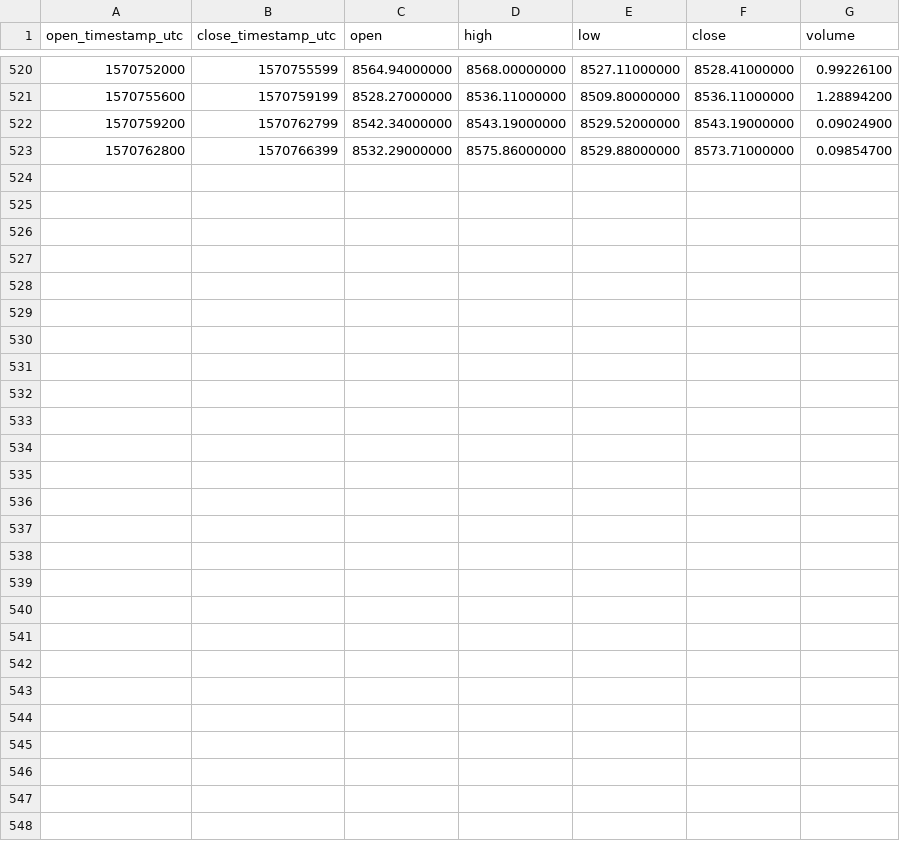
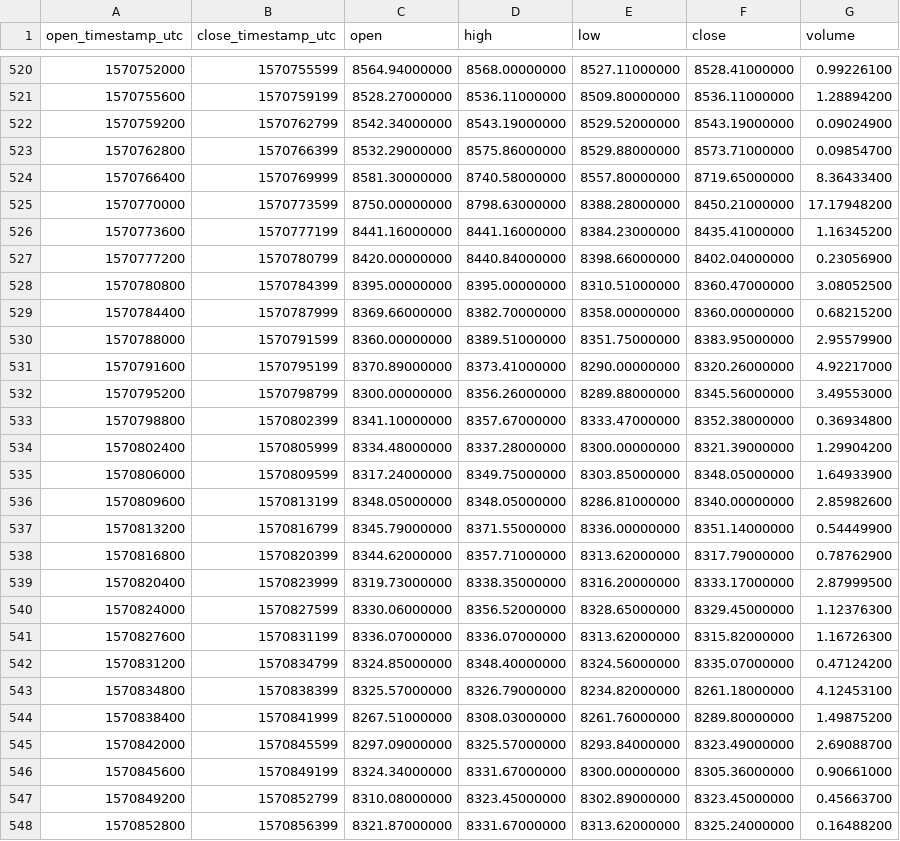
Before and after one commit to cryptobigbro/binance-BTCBUSD, a CSV file: binance-BTCBUSD-1h.csv, drawn as a sheet; only a part is shown, gaps mark what is left out; the diff names each change by its address in the sheet, - before the commit and + after, or states it on an @@ line.

Commit message:
Update OHLCV data.

```diff
--- a/binance-BTCBUSD-1h.csv
+++ b/binance-BTCBUSD-1h.csv
+row 524: 1570766400 | 1570769999 | 8581.30000000 | 8740.58000000 | 8557.80000000 | 8719.65000000 | 8.36433400
+row 525: 1570770000 | 1570773599 | 8750.00000000 | 8798.63000000 | 8388.28000000 | 8450.21000000 | 17.17948200
+row 526: 1570773600 | 1570777199 | 8441.16000000 | 8441.16000000 | 8384.23000000 | 8435.41000000 | 1.16345200
+row 527: 1570777200 | 1570780799 | 8420.00000000 | 8440.84000000 | 8398.66000000 | 8402.04000000 | 0.23056900
+row 528: 1570780800 | 1570784399 | 8395.00000000 | 8395.00000000 | 8310.51000000 | 8360.47000000 | 3.08052500
+row 529: 1570784400 | 1570787999 | 8369.66000000 | 8382.70000000 | 8358.00000000 | 8360.00000000 | 0.68215200
+row 530: 1570788000 | 1570791599 | 8360.00000000 | 8389.51000000 | 8351.75000000 | 8383.95000000 | 2.95579900
+row 531: 1570791600 | 1570795199 | 8370.89000000 | 8373.41000000 | 8290.00000000 | 8320.26000000 | 4.92217000
+row 532: 1570795200 | 1570798799 | 8300.00000000 | 8356.26000000 | 8289.88000000 | 8345.56000000 | 3.49553000
+row 533: 1570798800 | 1570802399 | 8341.10000000 | 8357.67000000 | 8333.47000000 | 8352.38000000 | 0.36934800
+row 534: 1570802400 | 1570805999 | 8334.48000000 | 8337.28000000 | 8300.00000000 | 8321.39000000 | 1.29904200
+row 535: 1570806000 | 1570809599 | 8317.24000000 | 8349.75000000 | 8303.85000000 | 8348.05000000 | 1.64933900
+row 536: 1570809600 | 1570813199 | 8348.05000000 | 8348.05000000 | 8286.81000000 | 8340.00000000 | 2.85982600
+row 537: 1570813200 | 1570816799 | 8345.79000000 | 8371.55000000 | 8336.00000000 | 8351.14000000 | 0.54449900
+row 538: 1570816800 | 1570820399 | 8344.62000000 | 8357.71000000 | 8313.62000000 | 8317.79000000 | 0.78762900
+row 539: 1570820400 | 1570823999 | 8319.73000000 | 8338.35000000 | 8316.20000000 | 8333.17000000 | 2.87999500
+row 540: 1570824000 | 1570827599 | 8330.06000000 | 8356.52000000 | 8328.65000000 | 8329.45000000 | 1.12376300
+row 541: 1570827600 | 1570831199 | 8336.07000000 | 8336.07000000 | 8313.62000000 | 8315.82000000 | 1.16726300
+row 542: 1570831200 | 1570834799 | 8324.85000000 | 8348.40000000 | 8324.56000000 | 8335.07000000 | 0.47124200
+row 543: 1570834800 | 1570838399 | 8325.57000000 | 8326.79000000 | 8234.82000000 | 8261.18000000 | 4.12453100
+row 544: 1570838400 | 1570841999 | 8267.51000000 | 8308.03000000 | 8261.76000000 | 8289.80000000 | 1.49875200
+row 545: 1570842000 | 1570845599 | 8297.09000000 | 8325.57000000 | 8293.84000000 | 8323.49000000 | 2.69088700
+row 546: 1570845600 | 1570849199 | 8324.34000000 | 8331.67000000 | 8300.00000000 | 8305.36000000 | 0.90661000
+row 547: 1570849200 | 1570852799 | 8310.08000000 | 8323.45000000 | 8302.89000000 | 8323.45000000 | 0.45663700
+row 548: 1570852800 | 1570856399 | 8321.87000000 | 8331.67000000 | 8313.62000000 | 8325.24000000 | 0.16488200
```
Also changed, not shown: binance-BTCBUSD-1d.csv, 1 other file.
